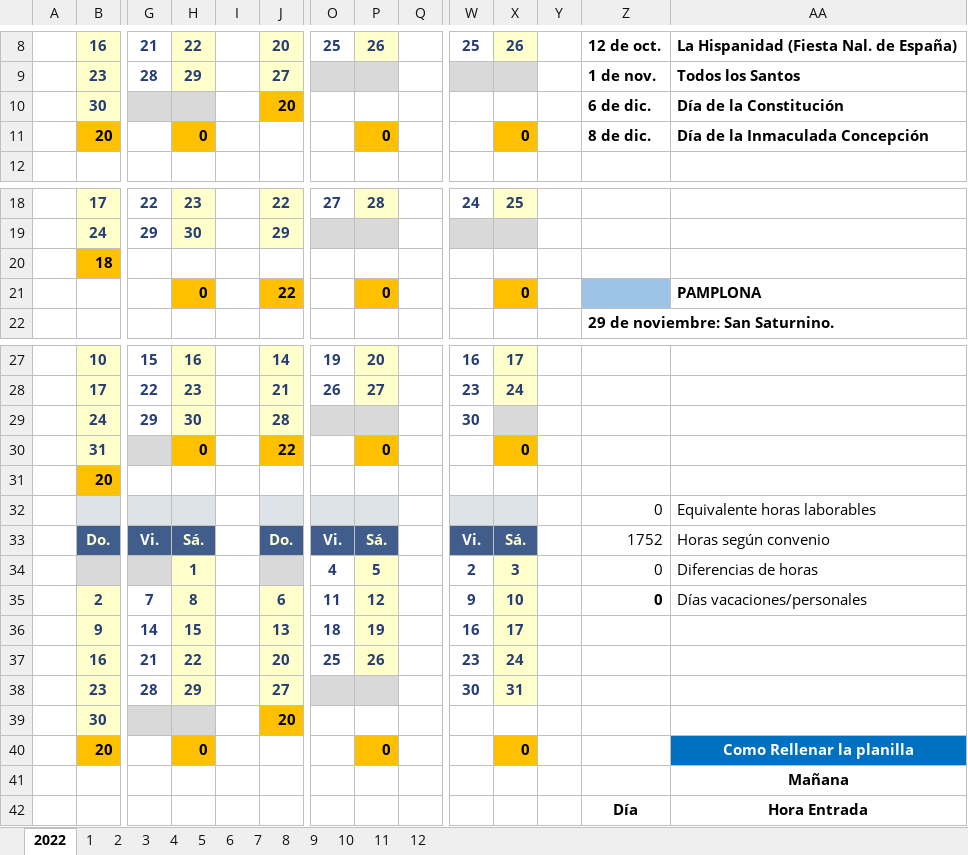
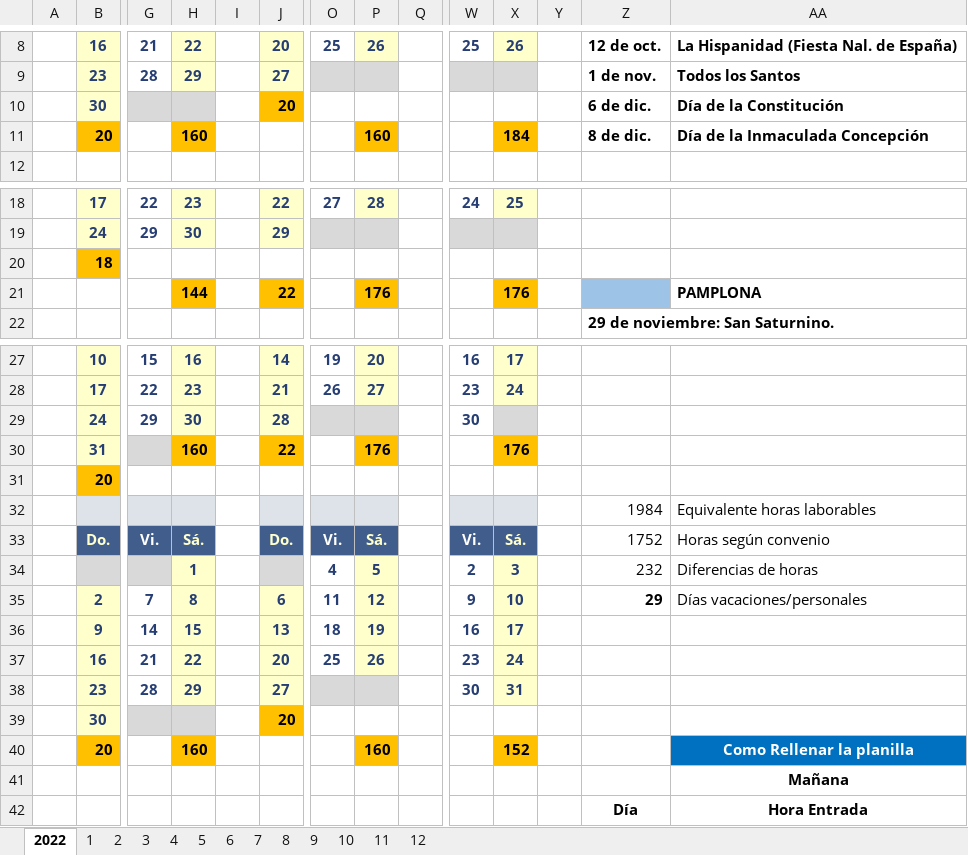
Before and after one commit to Rafa-Gayoso/PLB-Schedules, an Excel workbook: config_files/Horarios/Palobiofarma, S.L Pamplona/Alely Gessa.xlsx, sheet 2022, drawn as a sheet; only a part is shown, gaps mark what is left out; values as stored, in another font and other column widths than the file's, no borders; removed rows and columns are numbered as before the commit, all else as after; rows hold the shown columns only; the diff names each change by its address in the sheet, - before the commit and + after, or states it on an @@ line.

```diff
--- a/config_files/Horarios/Palobiofarma, S.L Pamplona/Alely Gessa.xlsx (sheet 2022)
+++ b/config_files/Horarios/Palobiofarma, S.L Pamplona/Alely Gessa.xlsx (sheet 2022)
-H11: 0
+H11: 160
-P11: 0
+P11: 160
-X11: 0
+X11: 184
-row 21:  |  |  | 0 |  | 22 |  | 0 |  |  | 0 |  |  | PAMPLONA
+row 21:  |  |  | 144 |  | 22 |  | 176 |  |  | 176 |  |  | PAMPLONA
-H30: 0
+H30: 160
-P30: 0
+P30: 176
-X30: 0
+X30: 176
-Z32: 0
+Z32: 1984
-Z34: 0
+Z34: 232
-Z35: 0
+Z35: 29
-row 40:  | 20 |  | 0 |  |  |  | 0 |  |  | 0 |  |  | Como Rellenar la planilla
+row 40:  | 20 |  | 160 |  |  |  | 160 |  |  | 152 |  |  | Como Rellenar la planilla
```
Also changed, not shown: sheet 2, sheet 1, sheet 3, sheet 9, sheet 6, sheet 8, 6 more sheets, charts or pictures, config_files/Horarios/Palobiofarma, S.L Mataró/Alina Ariosa.xlsx, 11 other files.
